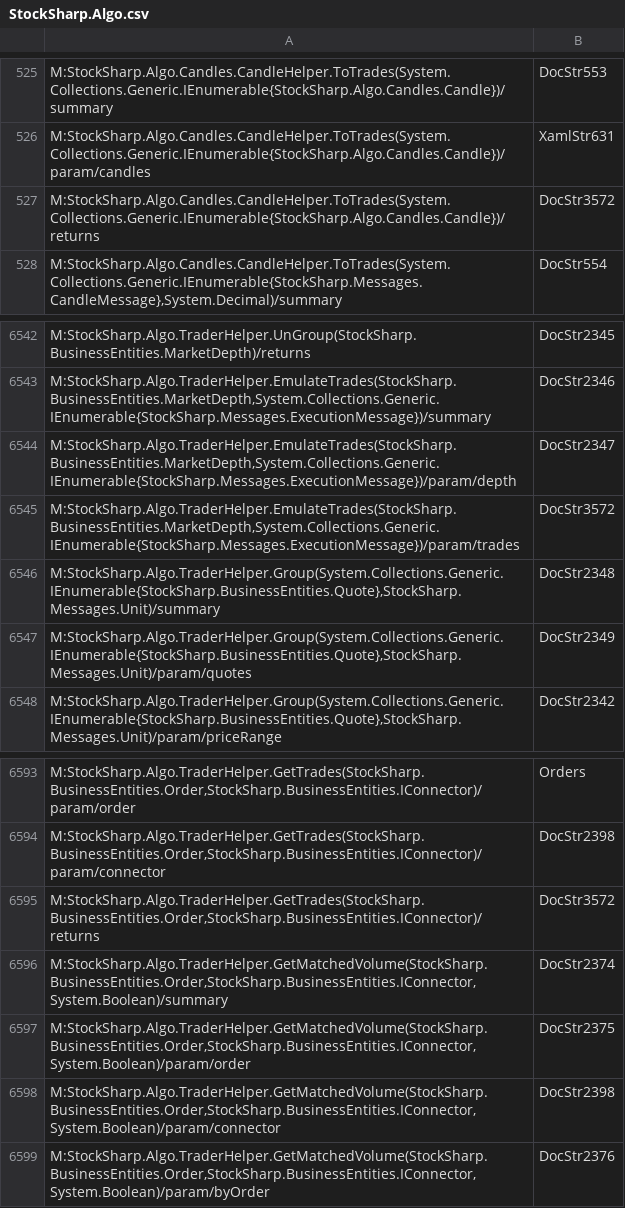
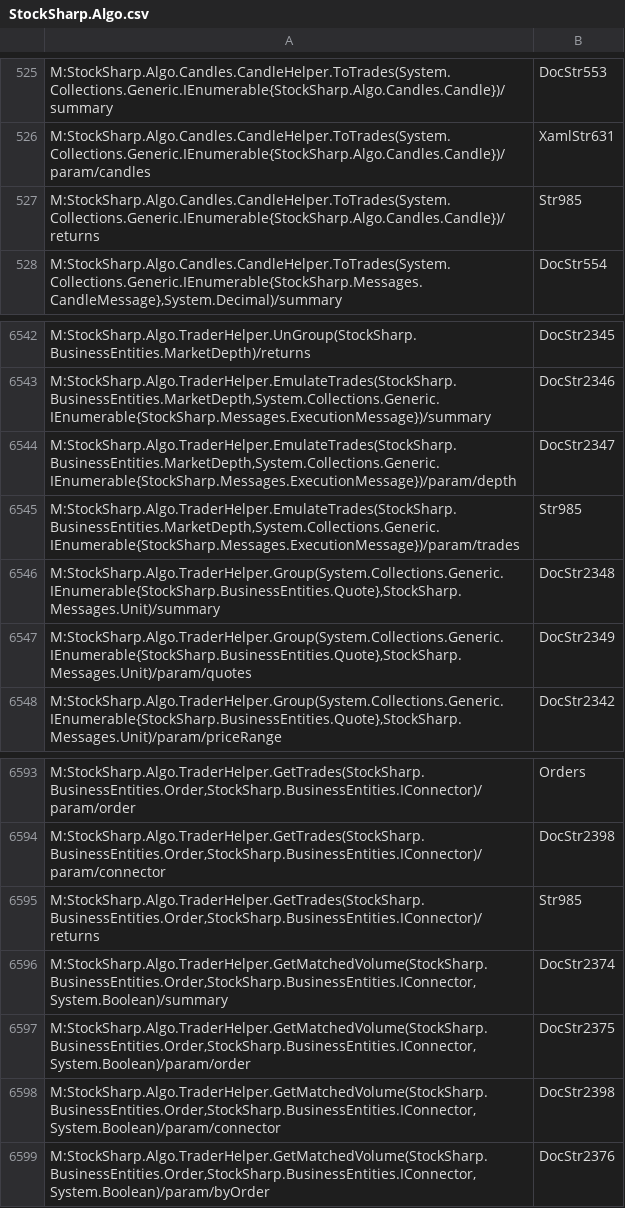
Before and after one commit to StockSharp/StockSharp, a CSV file: Localization/XmlComments/StockSharp.Algo.csv, drawn as a sheet; only a part is shown, gaps mark what is left out.

```diff
--- a/Localization/XmlComments/StockSharp.Algo.csv
+++ b/Localization/XmlComments/StockSharp.Algo.csv
@@ -526,3 +526,3 @@ M:StockSharp.Algo.Candles.CandleHelper.ToTrades(System.Collections.Generic.IEnum
 M:StockSharp.Algo.Candles.CandleHelper.ToTrades(System.Collections.Generic.IEnumerable{StockSharp.Algo.Candles.Candle})/param/candles;XamlStr631
-M:StockSharp.Algo.Candles.CandleHelper.ToTrades(System.Collections.Generic.IEnumerable{StockSharp.Algo.Candles.Candle})/returns;DocStr3572
+M:StockSharp.Algo.Candles.CandleHelper.ToTrades(System.Collections.Generic.IEnumerable{StockSharp.Algo.Candles.Candle})/returns;Str985
 M:StockSharp.Algo.Candles.CandleHelper.ToTrades(System.Collections.Generic.IEnumerable{StockSharp.Messages.CandleMessage},System.Decimal)/summary;DocStr554
@@ -6544,3 +6544,3 @@ M:StockSharp.Algo.TraderHelper.EmulateTrades(StockSharp.BusinessEntities.MarketD
 M:StockSharp.Algo.TraderHelper.EmulateTrades(StockSharp.BusinessEntities.MarketDepth,System.Collections.Generic.IEnumerable{StockSharp.Messages.ExecutionMessage})/param/depth;DocStr2347
-M:StockSharp.Algo.TraderHelper.EmulateTrades(StockSharp.BusinessEntities.MarketDepth,System.Collections.Generic.IEnumerable{StockSharp.Messages.ExecutionMessage})/param/trades;DocStr3572
+M:StockSharp.Algo.TraderHelper.EmulateTrades(StockSharp.BusinessEntities.MarketDepth,System.Collections.Generic.IEnumerable{StockSharp.Messages.ExecutionMessage})/param/trades;Str985
 M:StockSharp.Algo.TraderHelper.Group(System.Collections.Generic.IEnumerable{StockSharp.BusinessEntities.Quote},StockSharp.Messages.Unit)/summary;DocStr2348
@@ -6594,3 +6594,3 @@ M:StockSharp.Algo.TraderHelper.GetTrades(StockSharp.BusinessEntities.Order,Stock
 M:StockSharp.Algo.TraderHelper.GetTrades(StockSharp.BusinessEntities.Order,StockSharp.BusinessEntities.IConnector)/param/connector;DocStr2398
-M:StockSharp.Algo.TraderHelper.GetTrades(StockSharp.BusinessEntities.Order,StockSharp.BusinessEntities.IConnector)/returns;DocStr3572
+M:StockSharp.Algo.TraderHelper.GetTrades(StockSharp.BusinessEntities.Order,StockSharp.BusinessEntities.IConnector)/returns;Str985
 M:StockSharp.Algo.TraderHelper.GetMatchedVolume(StockSharp.BusinessEntities.Order,StockSharp.BusinessEntities.IConnector,System.Boolean)/summary;DocStr2374
```
Also changed, not shown: Localization/XmlComments/StockSharp.Configuration.csv, Localization/XmlComments/StockSharp.Fix.csv, 4 other files.
